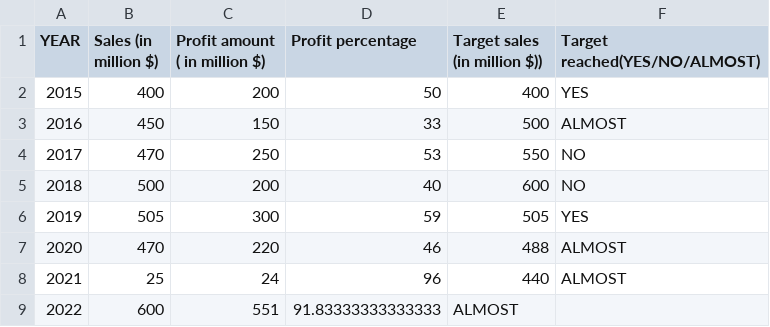
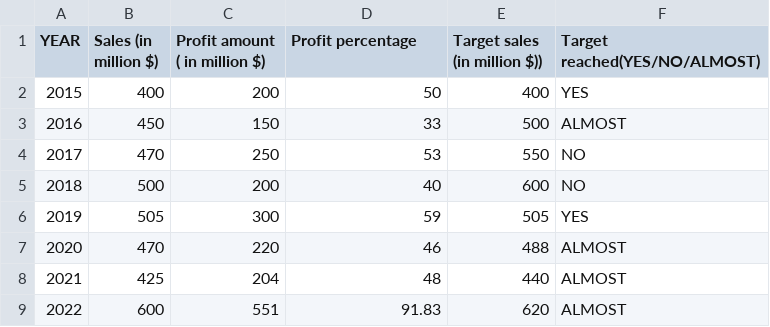
Before and after one commit to avighna-tripathi/Candela-Automotives, a CSV file: Plms/sales.csv, drawn as a sheet.

Commit message:
Fix missing and logically inconsistent data in sales history

```diff
--- a/Plms/sales.csv
+++ b/Plms/sales.csv
@@ -7,3 +7,3 @@ YEAR,Sales (in million $),Profit amount ( in million $),Profit percentage,Target
 2020,470,220,46,488,ALMOST
-2021,25,24,96,440,ALMOST
-2022,600,551,91.83333333333333,ALMOST
+2021,425,204,48,440,ALMOST
+2022,600,551,91.83,620,ALMOST
```
